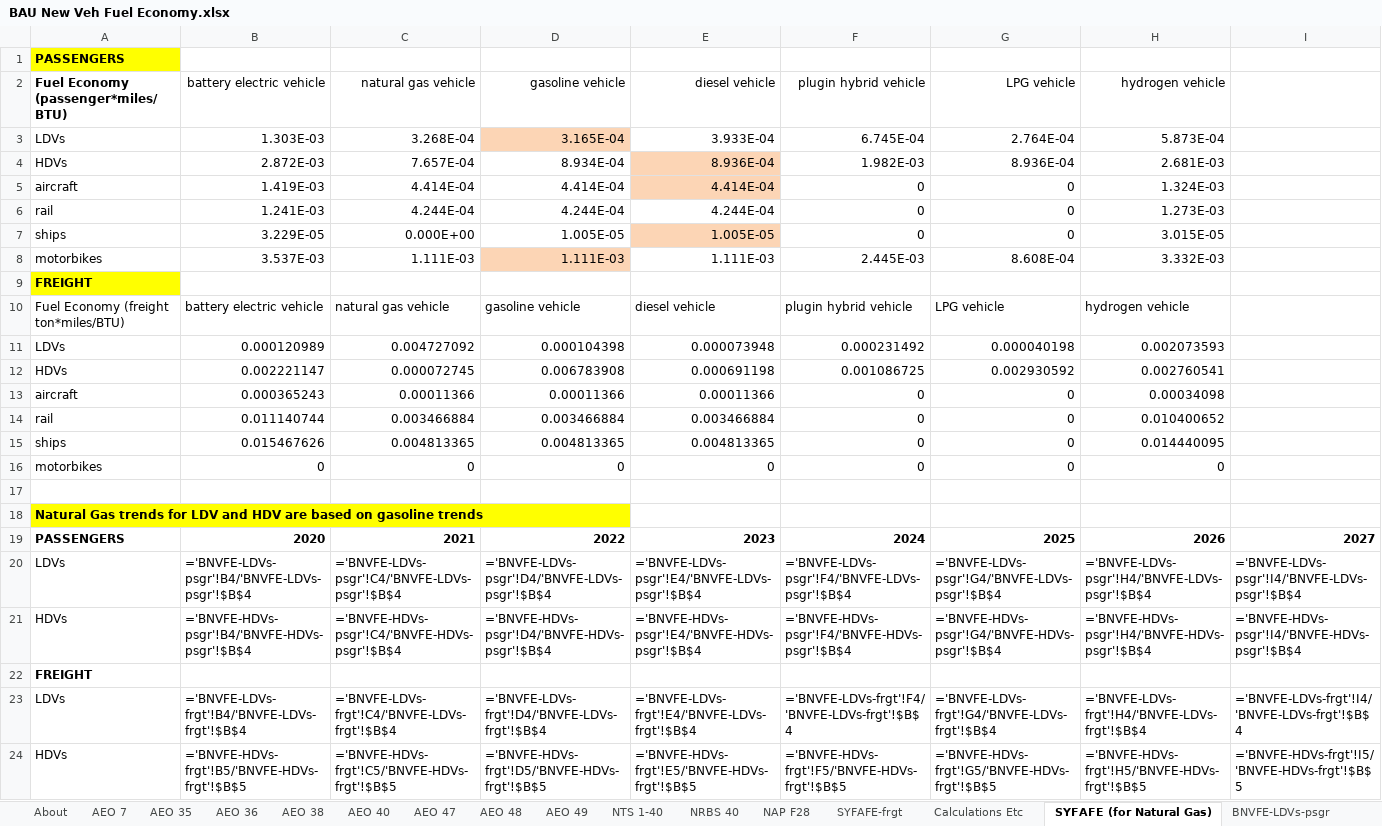
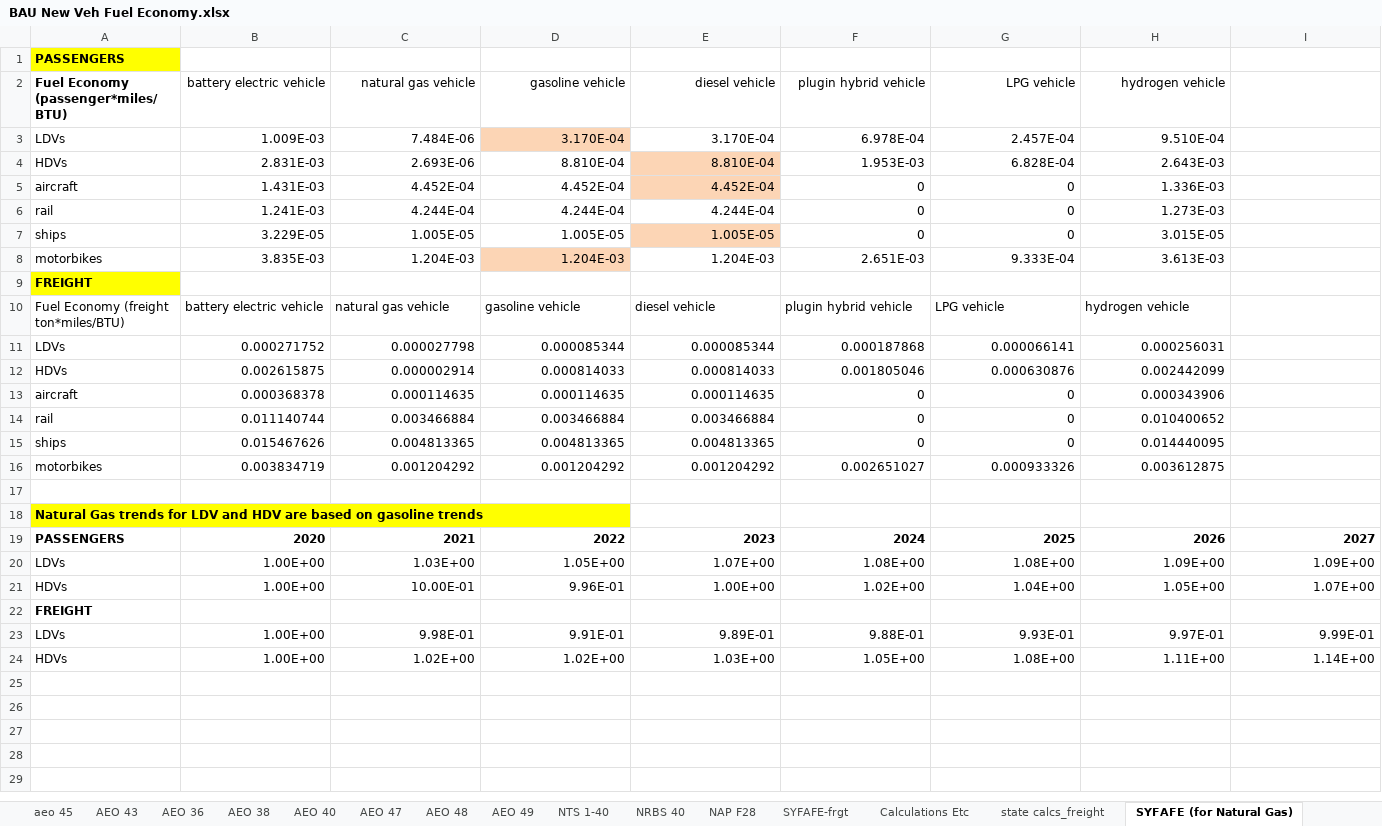
Before and after one commit to EnergyInnovation/eps-newjersey, an Excel workbook: InputData/trans/BNVFE/BAU New Veh Fuel Economy.xlsx, sheet SYFAFE (for Natural Gas), drawn as a sheet; only a part is shown; values as stored, in another font and other column widths than the file's, no borders; formulas without a stored value are shown as written; removed rows and columns are numbered as before the commit, all else as after; rows hold the shown columns only; the diff names each change by its address in the sheet, - before the commit and + after, or states it on an @@ line.

```diff
--- a/InputData/trans/BNVFE/BAU New Veh Fuel Economy.xlsx (sheet SYFAFE (for Natural Gas))
+++ b/InputData/trans/BNVFE/BAU New Veh Fuel Economy.xlsx (sheet SYFAFE (for Natural Gas))
+sheet tab: aeo 45
+sheet tab: AEO 43
+sheet tab: state calcs_freight
-row 3: LDVs | 1.303E-03 | 3.268E-04 | 3.165E-04 | 3.933E-04 | 6.745E-04 | 2.764E-04 | 5.873E-04
-row 4: HDVs | 2.872E-03 | 7.657E-04 | 8.934E-04 | 8.936E-04 | 1.982E-03 | 8.936E-04 | 2.681E-03
+row 3: LDVs | 1.009E-03 | 7.484E-06 | 3.170E-04 | 3.170E-04 | 6.978E-04 | 2.457E-04 | 9.510E-04
+row 4: HDVs | 2.831E-03 | 2.693E-06 | 8.810E-04 | 8.810E-04 | 1.953E-03 | 6.828E-04 | 2.643E-03
-B5 (battery electric vehicle): 1.419E-03
+B5 (battery electric vehicle): 1.431E-03
-C5 (natural gas vehicle): 4.414E-04
+C5 (natural gas vehicle): 4.452E-04
-D5 (gasoline vehicle): 4.414E-04
+D5 (gasoline vehicle): 4.452E-04
-E5 (diesel vehicle): 4.414E-04
+E5 (diesel vehicle): 4.452E-04
-H5 (hydrogen vehicle): 1.324E-03
+H5 (hydrogen vehicle): 1.336E-03
-C7 (natural gas vehicle): 0.000E+00
+C7 (natural gas vehicle): 1.005E-05
-row 8: motorbikes | 3.537E-03 | 1.111E-03 | 1.111E-03 | 1.111E-03 | 2.445E-03 | 8.608E-04 | 3.332E-03
+row 8: motorbikes | 3.835E-03 | 1.204E-03 | 1.204E-03 | 1.204E-03 | 2.651E-03 | 9.333E-04 | 3.613E-03
-row 11: LDVs | 0.000120989 | 0.004727092 | 0.000104398 | 0.000073948 | 0.000231492 | 0.000040198 | 0.002073593
-row 12: HDVs | 0.002221147 | 0.000072745 | 0.006783908 | 0.000691198 | 0.001086725 | 0.002930592 | 0.002760541
+row 11: LDVs | 0.000271752 | 0.000027798 | 0.000085344 | 0.000085344 | 0.000187868 | 0.000066141 | 0.000256031
+row 12: HDVs | 0.002615875 | 0.000002914 | 0.000814033 | 0.000814033 | 0.001805046 | 0.000630876 | 0.002442099
-B13 (battery electric vehicle): 0.000365243
+B13 (battery electric vehicle): 0.000368378
-C13 (natural gas vehicle): 0.00011366
+C13 (natural gas vehicle): 0.000114635
-D13 (gasoline vehicle): 0.00011366
+D13 (gasoline vehicle): 0.000114635
-E13 (diesel vehicle): 0.00011366
+E13 (diesel vehicle): 0.000114635
-H13 (hydrogen vehicle): 0.00034098
+H13 (hydrogen vehicle): 0.000343906
-row 16: motorbikes | 0 | 0 | 0 | 0 | 0 | 0 | 0
+row 16: motorbikes | 0.003834719 | 0.001204292 | 0.001204292 | 0.001204292 | 0.002651027 | 0.000933326 | 0.003612875
-row 20: LDVs | ='BNVFE-LDVs-psgr'!B4/'BNVFE-LDVs-psgr'!$B$4 | ='BNVFE-LDVs-psgr'!C4/'BNVFE-LDVs-psgr'!$B$4 | ='BNVFE-LDVs-psgr'!D4/'BNVFE-LDVs-psgr'!$B$4 | ='BNVFE-LDVs-psgr'!E4/'BNVFE-LDVs-psgr'!$B$4 | ='BNVFE-LDVs-psgr'!F4/'BNVFE-LDVs-psgr'!$B$4 | ='BNVFE-LDVs-psgr'!G4/'BNVFE-LDVs-psgr'!$B$4 | ='BNVFE-LDVs-psgr'!H4/'BNVFE-LDVs-psgr'!$B$4 | ='BNVFE-LDVs-psgr'!I4/'BNVFE-LDVs-psgr'!$B$4
-row 21: HDVs | ='BNVFE-HDVs-psgr'!B4/'BNVFE-HDVs-psgr'!$B$4 | ='BNVFE-HDVs-psgr'!C4/'BNVFE-HDVs-psgr'!$B$4 | ='BNVFE-HDVs-psgr'!D4/'BNVFE-HDVs-psgr'!$B$4 | ='BNVFE-HDVs-psgr'!E4/'BNVFE-HDVs-psgr'!$B$4 | ='BNVFE-HDVs-psgr'!F4/'BNVFE-HDVs-psgr'!$B$4 | ='BNVFE-HDVs-psgr'!G4/'BNVFE-HDVs-psgr'!$B$4 | ='BNVFE-HDVs-psgr'!H4/'BNVFE-HDVs-psgr'!$B$4 | ='BNVFE-HDVs-psgr'!I4/'BNVFE-HDVs-psgr'!$B$4
+row 20: LDVs | 1.00E+00 | 1.03E+00 | 1.05E+00 | 1.07E+00 | 1.08E+00 | 1.08E+00 | 1.09E+00 | 1.09E+00
+row 21: HDVs | 1.00E+00 | 10.00E-01 | 9.96E-01 | 1.00E+00 | 1.02E+00 | 1.04E+00 | 1.05E+00 | 1.07E+00
-row 23: LDVs | ='BNVFE-LDVs-frgt'!B4/'BNVFE-LDVs-frgt'!$B$4 | ='BNVFE-LDVs-frgt'!C4/'BNVFE-LDVs-frgt'!$B$4 | ='BNVFE-LDVs-frgt'!D4/'BNVFE-LDVs-frgt'!$B$4 | ='BNVFE-LDVs-frgt'!E4/'BNVFE-LDVs-frgt'!$B$4 | ='BNVFE-LDVs-frgt'!F4/'BNVFE-LDVs-frgt'!$B$4 | ='BNVFE-LDVs-frgt'!G4/'BNVFE-LDVs-frgt'!$B$4 | ='BNVFE-LDVs-frgt'!H4/'BNVFE-LDVs-frgt'!$B$4 | ='BNVFE-LDVs-frgt'!I4/'BNVFE-LDVs-frgt'!$B$4
-row 24: HDVs | ='BNVFE-HDVs-frgt'!B5/'BNVFE-HDVs-frgt'!$B$5 | ='BNVFE-HDVs-frgt'!C5/'BNVFE-HDVs-frgt'!$B$5 | ='BNVFE-HDVs-frgt'!D5/'BNVFE-HDVs-frgt'!$B$5 | ='BNVFE-HDVs-frgt'!E5/'BNVFE-HDVs-frgt'!$B$5 | ='BNVFE-HDVs-frgt'!F5/'BNVFE-HDVs-frgt'!$B$5 | ='BNVFE-HDVs-frgt'!G5/'BNVFE-HDVs-frgt'!$B$5 | ='BNVFE-HDVs-frgt'!H5/'BNVFE-HDVs-frgt'!$B$5 | ='BNVFE-HDVs-frgt'!I5/'BNVFE-HDVs-frgt'!$B$5
+row 23: LDVs | 1.00E+00 | 9.98E-01 | 9.91E-01 | 9.89E-01 | 9.88E-01 | 9.93E-01 | 9.97E-01 | 9.99E-01
+row 24: HDVs | 1.00E+00 | 1.02E+00 | 1.02E+00 | 1.03E+00 | 1.05E+00 | 1.08E+00 | 1.11E+00 | 1.14E+00
```
Also changed, not shown: sheet AEO 49, sheet Calculations Etc, sheet BNVFE_data for BHNVFEAL, sheet BNVFE-LDVs-frgt, sheet BNVFE-HDVs-psgr, sheet BNVFE-HDVs-frgt, 10 more sheets, hidden cells, charts or pictures, InputData/trans/BHNVFEAL/BAU Historical New Veh Fuel Economy After Lifetime.xlsx, InputData/trans/SYFAFE/Start Year Fleet Avg Fuel Economy.xlsx, 55 other files.
